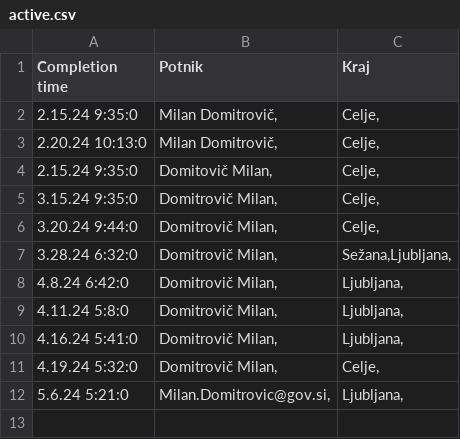
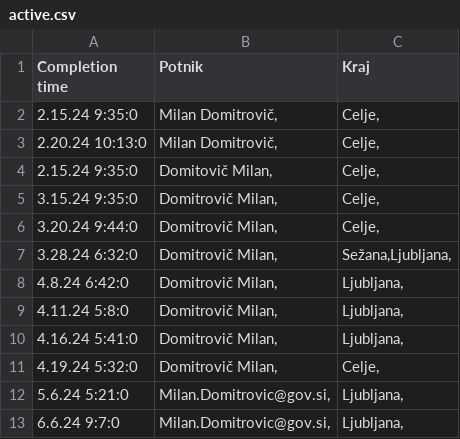
Before and after one commit to SRP-B/dat-za, a CSV file: active.csv, drawn as a sheet; the diff names each change by its address in the sheet, - before the commit and + after, or states it on an @@ line.

Commit message:
Appv12

```diff
--- a/active.csv
+++ b/active.csv
+row 13: 6.6.24 9:7:0 | Milan.Domitrovic@gov.si, | Ljubljana,
```
